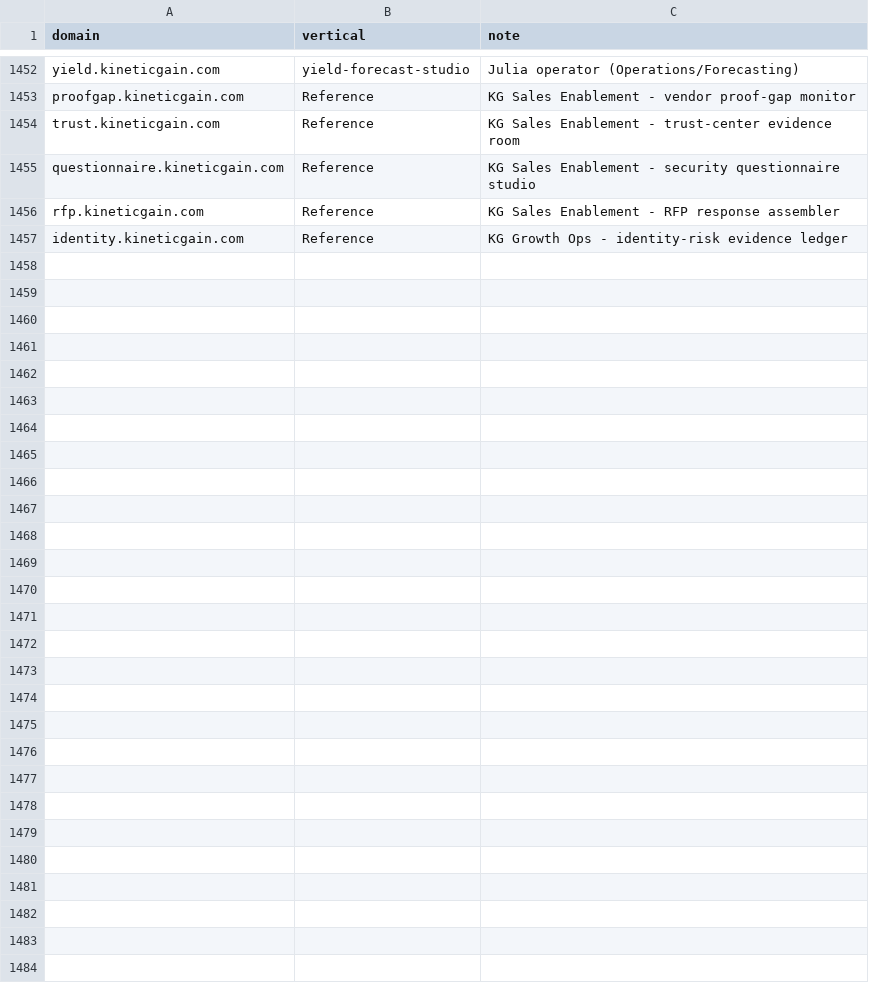
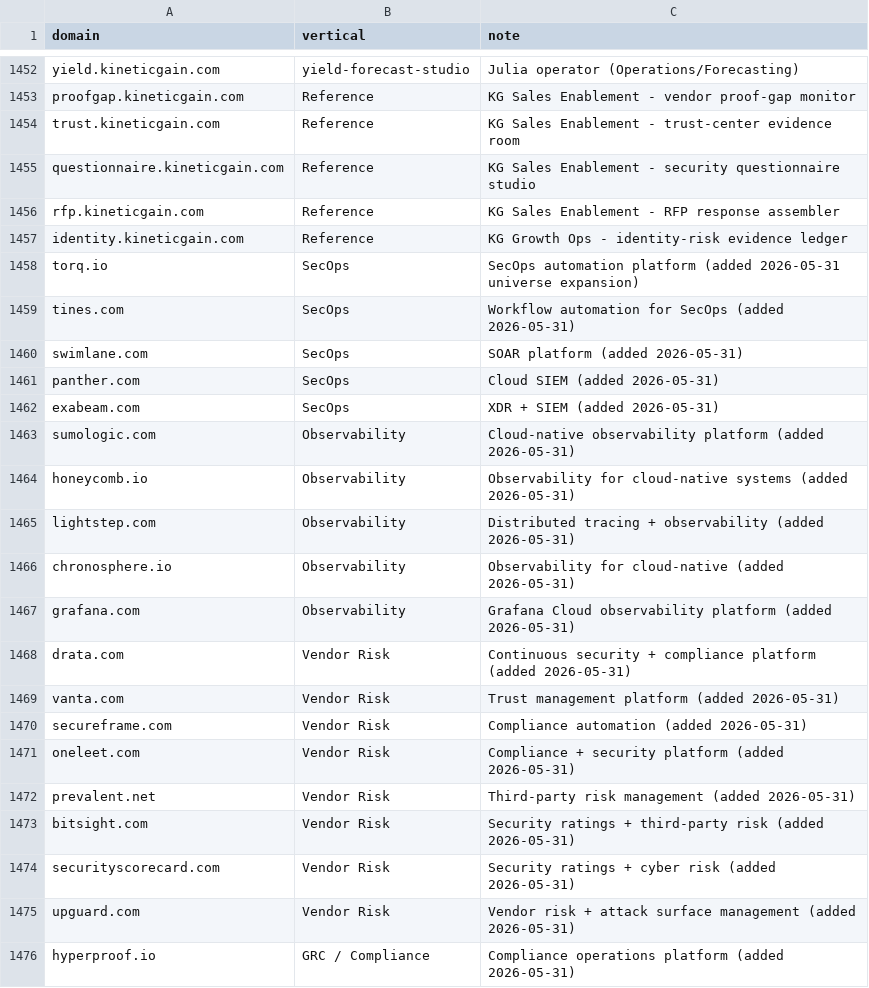
Before and after one commit to mizcausevic-dev/procurement-pulse-engine, a CSV file: universe.csv, drawn as a sheet; only a part is shown, gaps mark what is left out; the diff covers the shown part only; the diff names each change by its address in the sheet, - before the commit and + after, or states it on an @@ line.

```diff
--- a/universe.csv
+++ b/universe.csv
+row 1458: torq.io | SecOps | SecOps automation platform (added 2026-05-31 universe expansion)
+row 1459: tines.com | SecOps | Workflow automation for SecOps (added 2026-05-31)
+row 1460: swimlane.com | SecOps | SOAR platform (added 2026-05-31)
+row 1461: panther.com | SecOps | Cloud SIEM (added 2026-05-31)
+row 1462: exabeam.com | SecOps | XDR + SIEM (added 2026-05-31)
+row 1463: sumologic.com | Observability | Cloud-native observability platform (added 2026-05-31)
+row 1464: honeycomb.io | Observability | Observability for cloud-native systems (added 2026-05-31)
+row 1465: lightstep.com | Observability | Distributed tracing + observability (added 2026-05-31)
+row 1466: chronosphere.io | Observability | Observability for cloud-native (added 2026-05-31)
+row 1467: grafana.com | Observability | Grafana Cloud observability platform (added 2026-05-31)
+row 1468: drata.com | Vendor Risk | Continuous security + compliance platform (added 2026-05-31)
+row 1469: vanta.com | Vendor Risk | Trust management platform (added 2026-05-31)
+row 1470: secureframe.com | Vendor Risk | Compliance automation (added 2026-05-31)
+row 1471: oneleet.com | Vendor Risk | Compliance + security platform (added 2026-05-31)
+row 1472: prevalent.net | Vendor Risk | Third-party risk management (added 2026-05-31)
+row 1473: bitsight.com | Vendor Risk | Security ratings + third-party risk (added 2026-05-31)
+row 1474: securityscorecard.com | Vendor Risk | Security ratings + cyber risk (added 2026-05-31)
+row 1475: upguard.com | Vendor Risk | Vendor risk + attack surface management (added 2026-05-31)
+row 1476: hyperproof.io | GRC / Compliance | Compliance operations platform (added 2026-05-31)
```
Also changed, not shown: 32 added rows elsewhere in this file.
